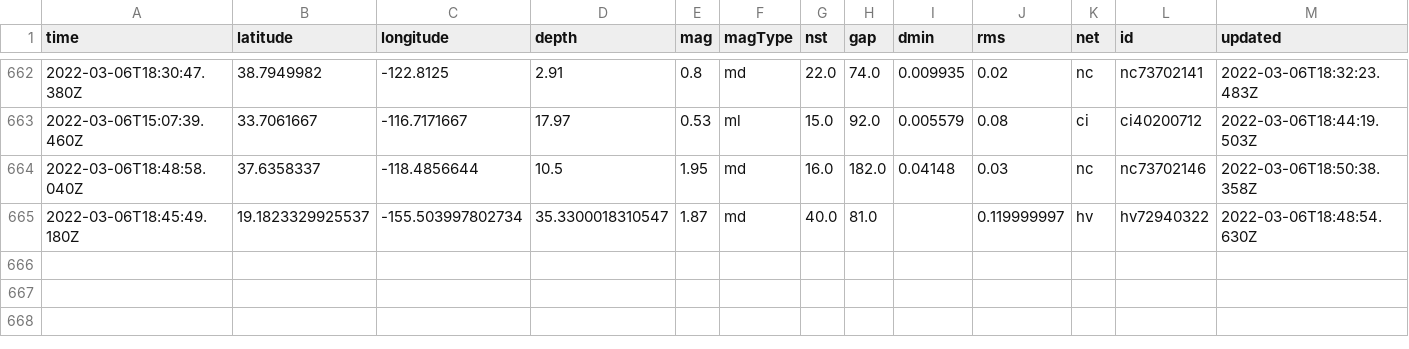
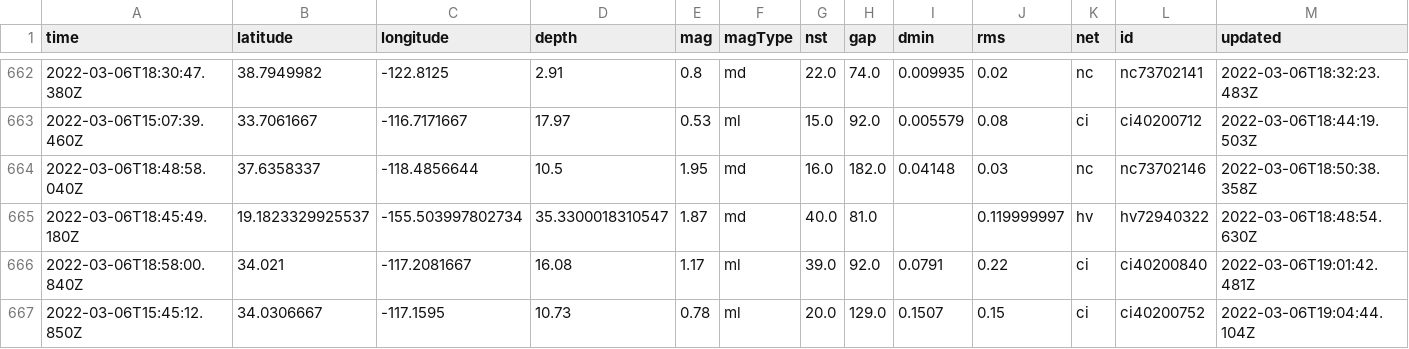
Before and after one commit to johnstont05/nicar22-github-actions, a CSV file: usgs_main.csv, drawn as a sheet; only a part is shown, gaps mark what is left out; rows hold the shown columns only; the diff names each change by its address in the sheet, - before the commit and + after, or states it on an @@ line.

```diff
--- a/usgs_main.csv
+++ b/usgs_main.csv
+row 666: 2022-03-06T18:58:00.840Z | 34.021 | -117.2081667 | 16.08 | 1.17 | ml | 39.0 | 92.0 | 0.0791 | 0.22 | ci | ci40200840 | 2022-03-06T19:01:42.481Z
+row 667: 2022-03-06T15:45:12.850Z | 34.0306667 | -117.1595 | 10.73 | 0.78 | ml | 20.0 | 129.0 | 0.1507 | 0.15 | ci | ci40200752 | 2022-03-06T19:04:44.104Z
```
Also changed, not shown: usgs_current.csv.
